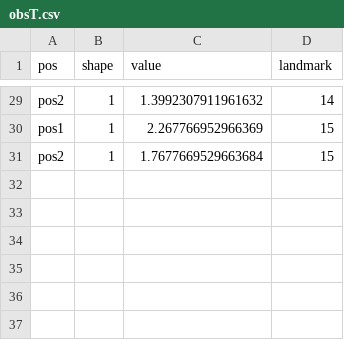
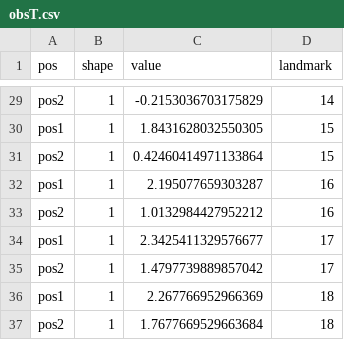
Before and after one commit to mschauer/BridgeLandmarks.jl, a CSV file: src/experiments/exp1/obsT.csv, drawn as a sheet; only a part is shown, gaps mark what is left out; addresses are those after the commit; the diff covers the shown part only; the diff names each change by its address in the sheet, - before the commit and + after, or states it on an @@ line.

```diff
--- a/src/experiments/exp1/obsT.csv
+++ b/src/experiments/exp1/obsT.csv
-C29 (value): 1.3992307911961632
+C29 (value): -0.2153036703175829
+row 30: pos1 | 1 | 1.8431628032550305 | 15
+row 31: pos2 | 1 | 0.42460414971133864 | 15
+row 32: pos1 | 1 | 2.195077659303287 | 16
+row 33: pos2 | 1 | 1.0132984427952212 | 16
+row 34: pos1 | 1 | 2.3425411329576677 | 17
+row 35: pos2 | 1 | 1.4797739889857042 | 17
-D36:D37 (landmark): 15
+D36:D37 (landmark): 18
```
Also changed, not shown: 2 added rows, 2 removed rows and 25 edited cells elsewhere in this file, src/experiments/exp1/accdf.csv, src/experiments/exp1/obs0.csv, 13 other files.
